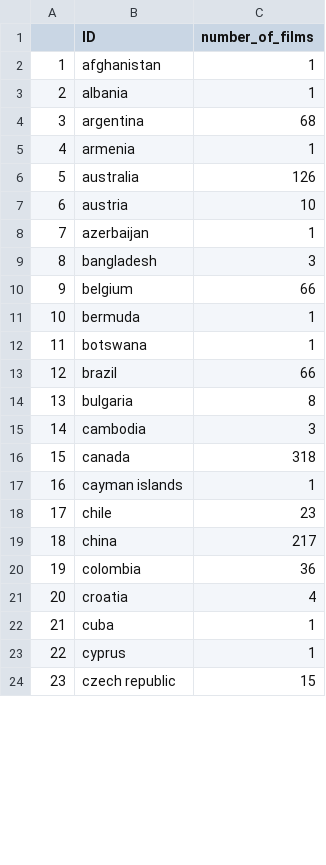
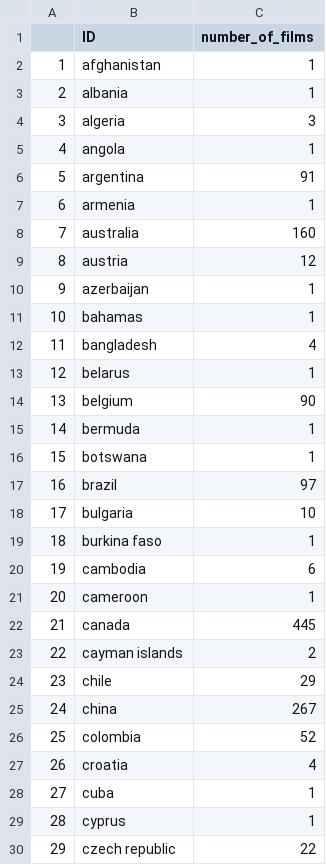
Before and after one commit to stat231-f21/blog_shiny-sea-turtles, a CSV file: netflix_map_by_country.csv, drawn as a sheet; only a part is shown; addresses are those after the commit; the diff covers the shown part only; the diff names each change by its address in the sheet, - before the commit and + after, or states it on an @@ line.

Commit message:
new netflix titles dataset

```diff
--- a/netflix_map_by_country.csv
+++ b/netflix_map_by_country.csv
+row 4: 3 | algeria | 3
+row 5: 4 | angola | 1
@@ column A renumbered from row 6 down @@
-C6 (number_of_films): 68
+C6 (number_of_films): 91
-C8 (number_of_films): 126
+C8 (number_of_films): 160
-C9 (number_of_films): 10
+C9 (number_of_films): 12
+row 11: 10 | bahamas | 1
-C12 (number_of_films): 3
+C12 (number_of_films): 4
+row 13: 12 | belarus | 1
-C14 (number_of_films): 66
+C14 (number_of_films): 90
-C17 (number_of_films): 66
+C17 (number_of_films): 97
-C18 (number_of_films): 8
+C18 (number_of_films): 10
+row 19: 18 | burkina faso | 1
-C20 (number_of_films): 3
+C20 (number_of_films): 6
+row 21: 20 | cameroon | 1
-C22 (number_of_films): 318
+C22 (number_of_films): 445
-C23 (number_of_films): 1
+C23 (number_of_films): 2
-C24 (number_of_films): 23
+C24 (number_of_films): 29
-C25 (number_of_films): 217
+C25 (number_of_films): 267
-C26 (number_of_films): 36
+C26 (number_of_films): 52
-C30 (number_of_films): 15
+C30 (number_of_films): 22
```
Also changed, not shown: 6 added rows and 59 edited cells elsewhere in this file, 4 other files.
